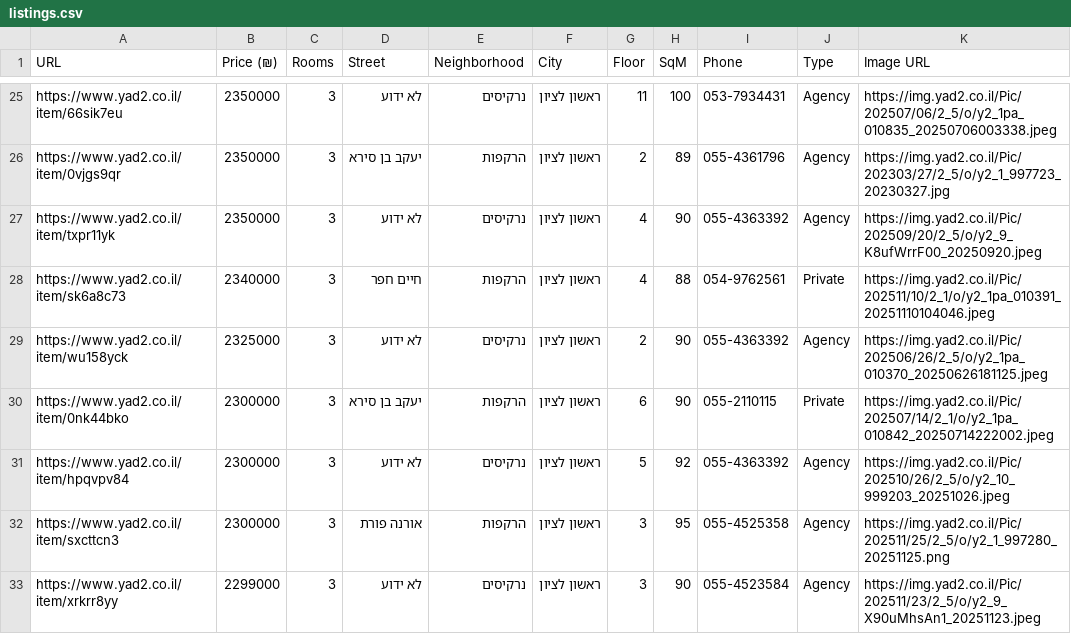
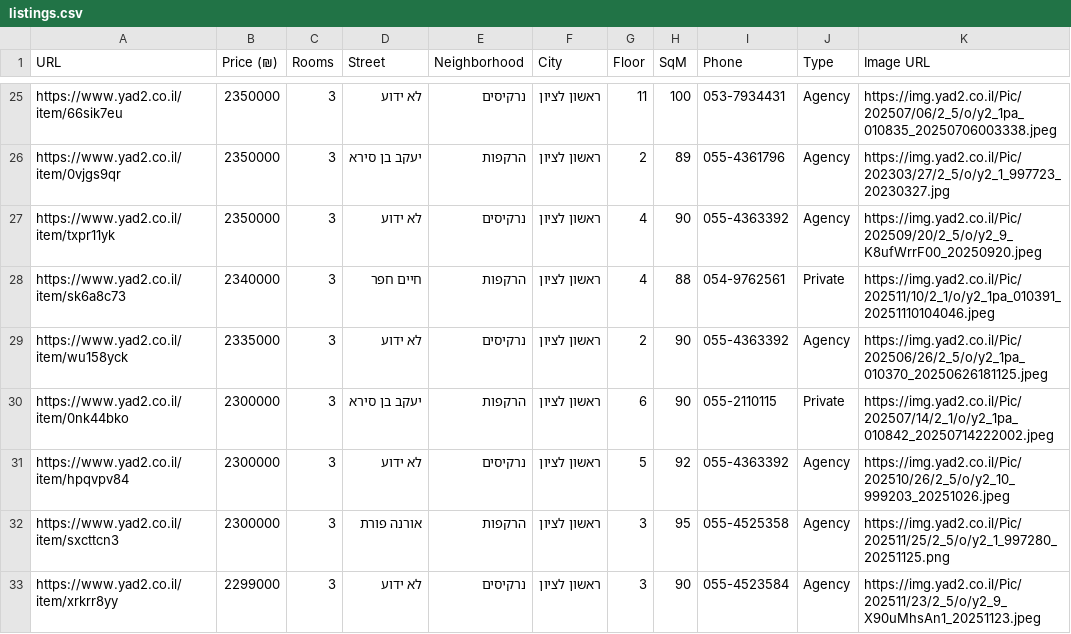
Before and after one commit to ziv9529/real-estate-tracker, a CSV file: listings.csv, drawn as a sheet; only a part is shown, gaps mark what is left out.

```diff
--- a/listings.csv
+++ b/listings.csv
@@ -28,3 +28,3 @@ https://www.yad2.co.il/item/txpr11yk,2350000,3,לא ידוע,נרקיסים,רא
 https://www.yad2.co.il/item/sk6a8c73,2340000,3,חיים חפר,הרקפות,ראשון לציון,4,88,054-9762561,Private,https://img.yad2.co.il/Pic/202511/10/2_1/o/y2_1pa_010391_20251110104046.jpeg
-https://www.yad2.co.il/item/wu158yck,2325000,3,לא ידוע,נרקיסים,ראשון לציון,2,90,055-4363392,Agency,https://img.yad2.co.il/Pic/202506/26/2_5/o/y2_1pa_010370_20250626181125.jpeg
+https://www.yad2.co.il/item/wu158yck,2335000,3,לא ידוע,נרקיסים,ראשון לציון,2,90,055-4363392,Agency,https://img.yad2.co.il/Pic/202506/26/2_5/o/y2_1pa_010370_20250626181125.jpeg
 https://www.yad2.co.il/item/0nk44bko,2300000,3,יעקב בן סירא,הרקפות,ראשון לציון,6,90,055-2110115,Private,https://img.yad2.co.il/Pic/202507/14/2_1/o/y2_1pa_010842_20250714222002.jpeg
```
Also changed, not shown: 2 other files.
